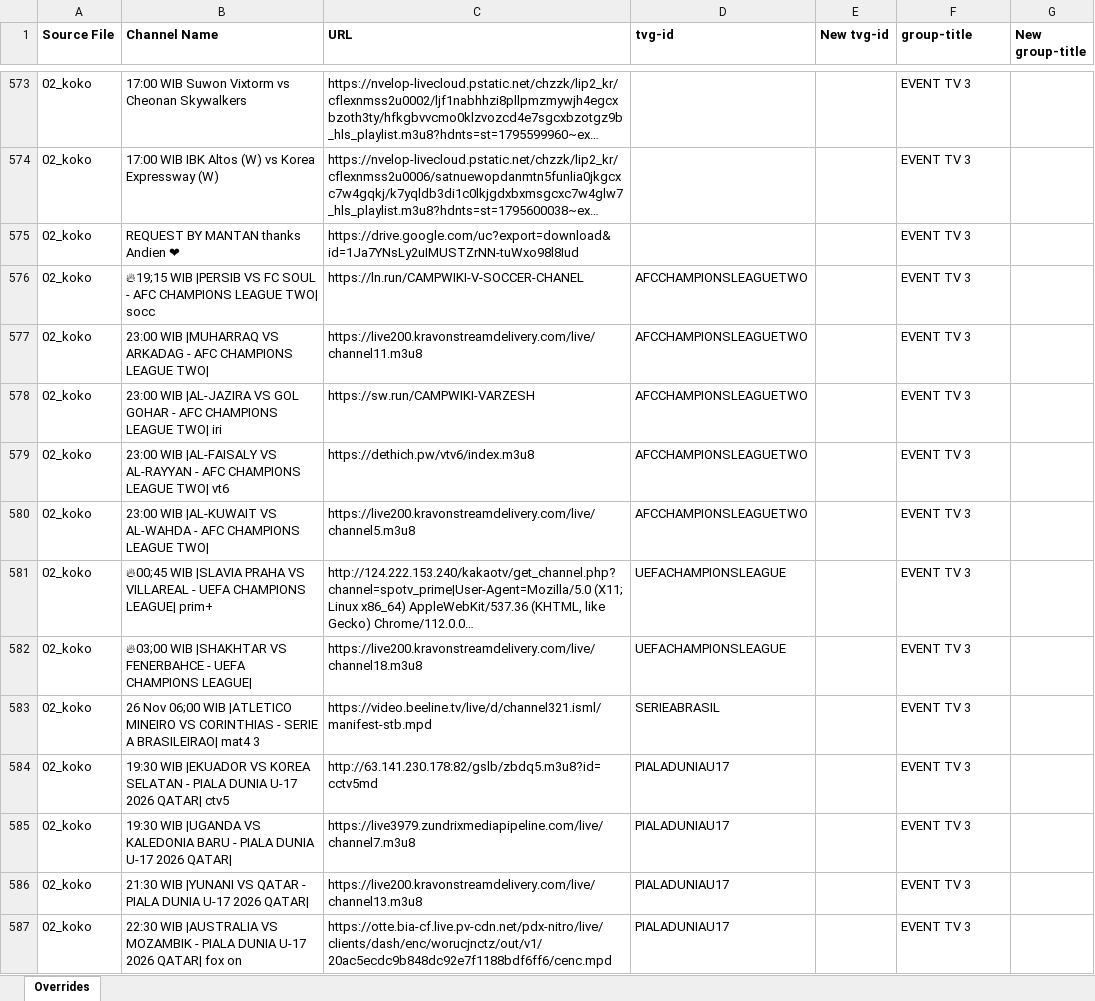
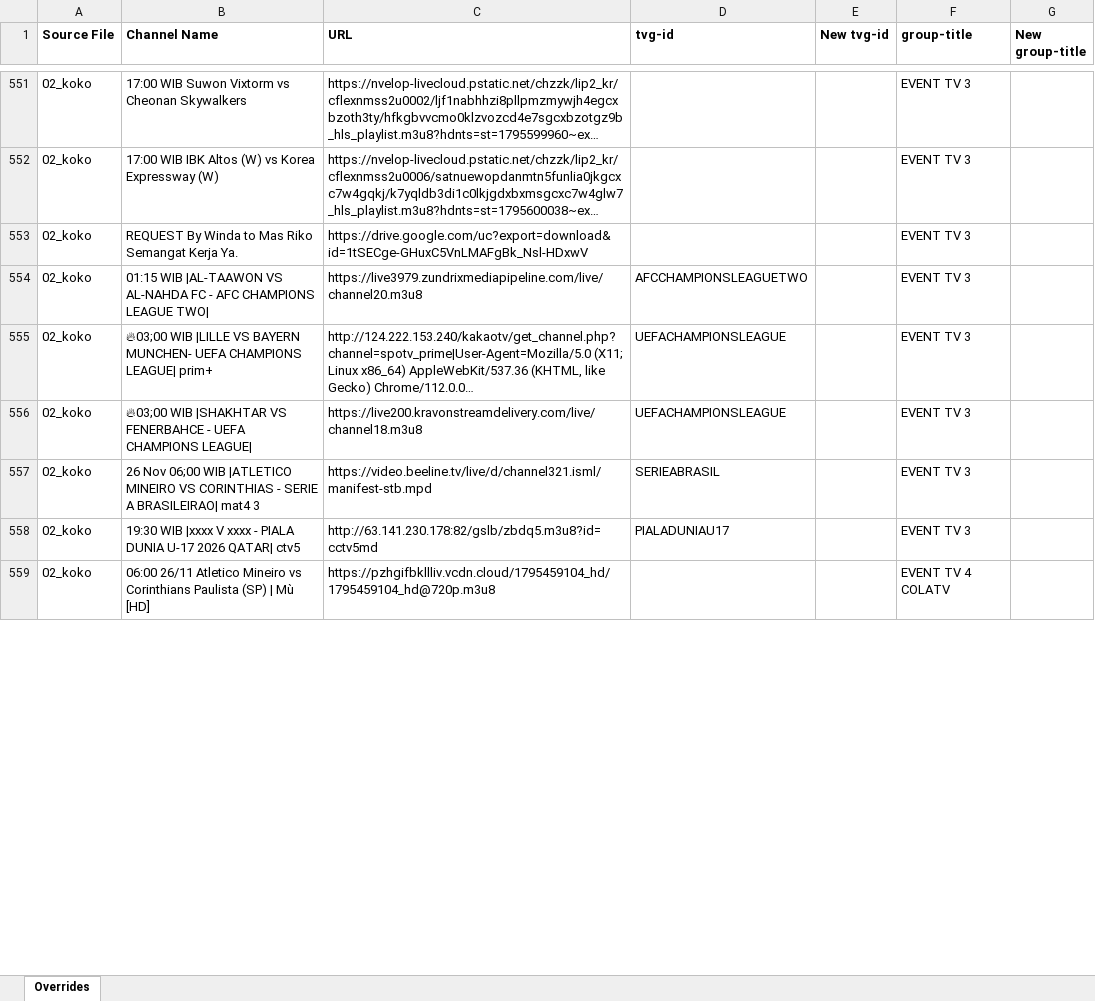
Before and after one commit to karya-media/tv, an Excel workbook: data/overrides.xlsx, sheet Overrides, drawn as a sheet; only a part is shown, gaps mark what is left out; long unchanged cells end in …; values as stored, in another font and other column widths than the file's, no borders; removed rows and columns are numbered as before the commit, all else as after; the diff covers the shown part only; the diff names each change by its address in the sheet, - before the commit and + after, or states it on an @@ line.

```diff
--- a/data/overrides.xlsx (sheet Overrides)
+++ b/data/overrides.xlsx (sheet Overrides)
-B553 (Channel Name): REQUEST BY MANTAN thanks Andien ❤
+B553 (Channel Name): REQUEST By Winda to Mas Riko Semangat Kerja Ya.
-C553 (URL): https://drive.google.com/uc?export=download&id=1Ja7YNsLy2uIMUSTZrNN-tuWxo98l8Iud
+C553 (URL): https://drive.google.com/uc?export=download&id=1tSECge-GHuxC5VnLMAFgBk_Nsl-HDxwV
-row 576: 02_koko | 🔥19;15 WIB |PERSIB VS FC SOUL - AFC CHAMPIONS LEAGUE TWO| socc | https://ln.run/CAMPWIKI-V-SOCCER-CHANEL | AFCCHAMPIONSLEAGUETWO |  | EVENT TV 3
-row 577: 02_koko | 23:00 WIB |MUHARRAQ VS ARKADAG - AFC CHAMPIONS LEAGUE TWO| | https://live200.kravonstreamdelivery.com/live/channel11.m3u8 | AFCCHAMPIONSLEAGUETWO |  | EVENT TV 3
-row 578: 02_koko | 23:00 WIB |AL-JAZIRA VS GOL GOHAR - AFC CHAMPIONS LEAGUE TWO| iri | https://sw.run/CAMPWIKI-VARZESH | AFCCHAMPIONSLEAGUETWO |  | EVENT TV 3
-row 579: 02_koko | 23:00 WIB |AL-FAISALY VS AL-RAYYAN - AFC CHAMPIONS LEAGUE TWO| vt6 | https://dethich.pw/vtv6/index.m3u8 | AFCCHAMPIONSLEAGUETWO |  | EVENT TV 3
-B554 (Channel Name): 23:00 WIB |AL-KUWAIT VS AL-WAHDA - AFC…
+B554 (Channel Name): 01:15 WIB |AL-TAAWON VS AL-NAHDA FC - AFC…
-C554 (URL): https://live200.kravonstreamdelivery.com/live/channel5.m3u8
+C554 (URL): https://live3979.zundrixmediapipeline.com/live/channel20.m3u8
-B555 (Channel Name): 🔥00;45 WIB |SLAVIA PRAHA VS VILLAREAL - UEFA CHAMPIONS…
+B555 (Channel Name): 🔥03;00 WIB |LILLE VS BAYERN MUNCHEN- UEFA CHAMPIONS…
-B558 (Channel Name): 19:30 WIB |EKUADOR VS KOREA SELATAN - PIALA…
+B558 (Channel Name): 19:30 WIB |xxxx V xxxx - PIALA…
-row 585: 02_koko | 19:30 WIB |UGANDA VS KALEDONIA BARU - PIALA DUNIA U-17 2026 QATAR| | https://live3979.zundrixmediapipeline.com/live/channel7.m3u8 | PIALADUNIAU17 |  | EVENT TV 3
-row 586: 02_koko | 21:30 WIB |YUNANI VS QATAR - PIALA DUNIA U-17 2026 QATAR| | https://live200.kravonstreamdelivery.com/live/channel13.m3u8 | PIALADUNIAU17 |  | EVENT TV 3
-row 587: 02_koko | 22:30 WIB |AUSTRALIA VS MOZAMBIK - PIALA DUNIA U-17 2026 QATAR| fox on | https://otte.bia-cf.live.pv-cdn.net/pdx-nitro/live/clients/dash/enc/worucjnctz/out/v1/20ac5ecdc9b848dc92e7f1188bdf6ff6/cenc.mpd | PIALADUNIAU17 |  | EVENT TV 3
+row 559: 02_koko | 06:00 26/11 Atletico Mineiro vs Corinthians Paulista (SP) | Mù [HD] | https://pzhgifbkllliv.vcdn.cloud/1795459104_hd/1795459104_hd@720p.m3u8 |  |  | EVENT TV 4 COLATV
```
Also changed, not shown: other rows of this sheet, 8 other files.
